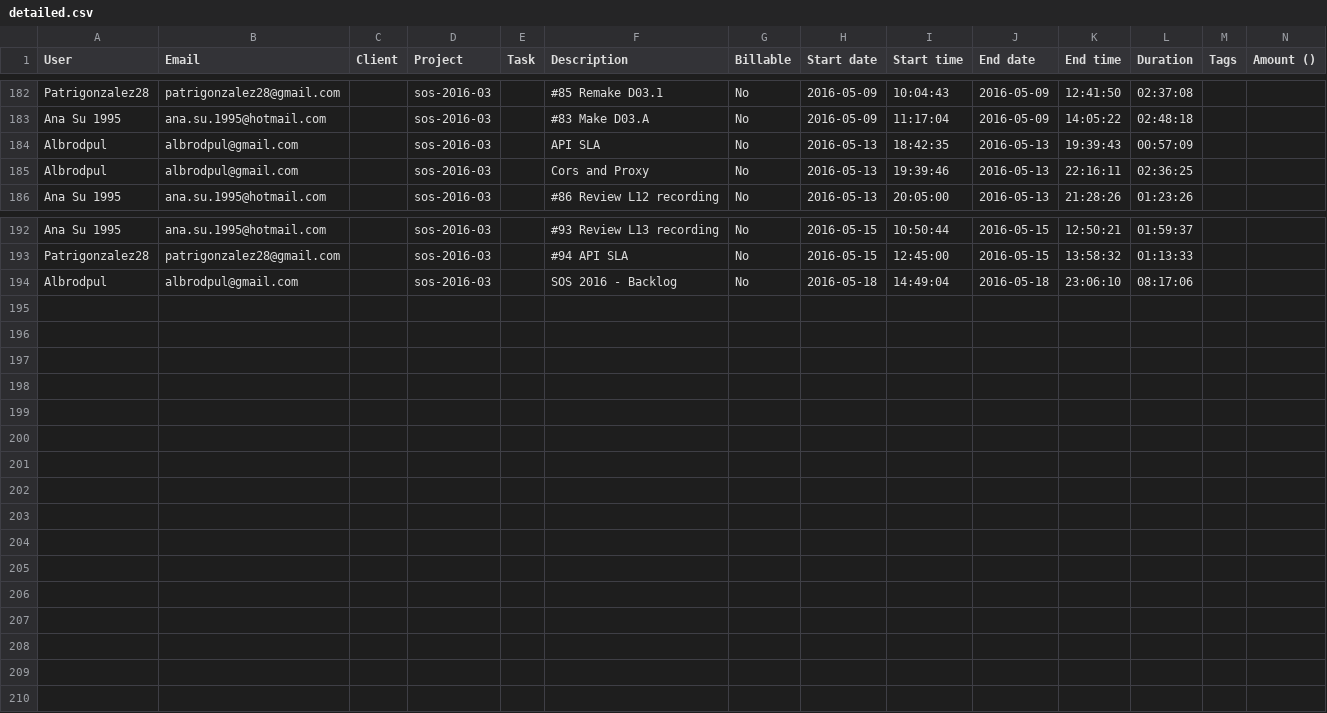
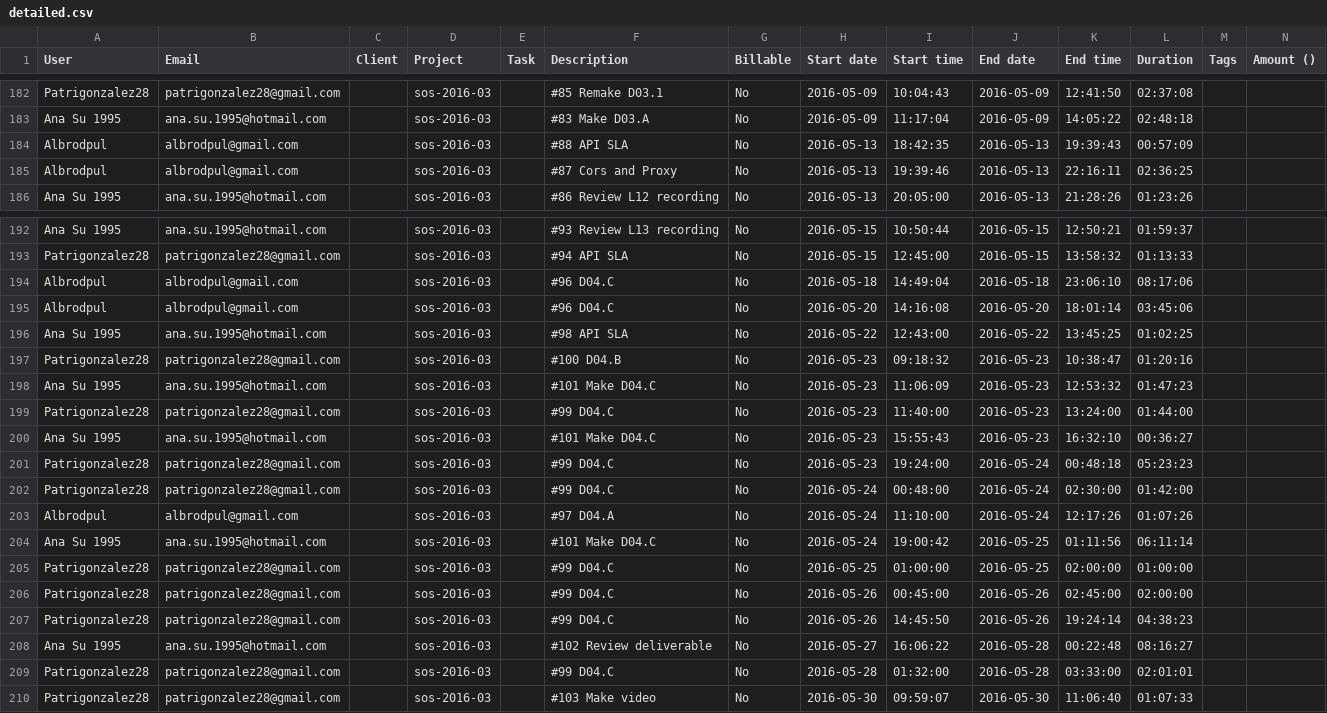
Before and after one commit to sos-2016-03/sos-2016-03, a CSV file: efforts/detailed.csv, drawn as a sheet; only a part is shown, gaps mark what is left out.

Commit message:
project ends (?)

```diff
--- a/efforts/detailed.csv
+++ b/efforts/detailed.csv
@@ -183,4 +183,4 @@ Patrigonzalez28,patrigonzalez28@gmail.com,,sos-2016-03,,#85 Remake D03.1,No,2016
 Ana Su 1995,ana.su.1995@hotmail.com,,sos-2016-03,,#83 Make D03.A,No,2016-05-09,11:17:04,2016-05-09,14:05:22,02:48:18,,
-Albrodpul,albrodpul@gmail.com,,sos-2016-03,,API SLA,No,2016-05-13,18:42:35,2016-05-13,19:39:43,00:57:09,,
-Albrodpul,albrodpul@gmail.com,,sos-2016-03,,Cors and Proxy,No,2016-05-13,19:39:46,2016-05-13,22:16:11,02:36:25,,
+Albrodpul,albrodpul@gmail.com,,sos-2016-03,,#88 API SLA,No,2016-05-13,18:42:35,2016-05-13,19:39:43,00:57:09,,
+Albrodpul,albrodpul@gmail.com,,sos-2016-03,, #87 Cors and Proxy,No,2016-05-13,19:39:46,2016-05-13,22:16:11,02:36:25,,
 Ana Su 1995,ana.su.1995@hotmail.com,,sos-2016-03,,#86 Review L12 recording,No,2016-05-13,20:05:00,2016-05-13,21:28:26,01:23:26,,
@@ -193,2 +193,18 @@ Ana Su 1995,ana.su.1995@hotmail.com,,sos-2016-03,,#93 Review L13 recording,No,20
 Patrigonzalez28,patrigonzalez28@gmail.com,,sos-2016-03,,#94 API SLA,No,2016-05-15,12:45:00,2016-05-15,13:58:32,01:13:33,,
-Albrodpul,albrodpul@gmail.com,,sos-2016-03,,SOS 2016 - Backlog,No,2016-05-18,14:49:04,2016-05-18,23:06:10,08:17:06,,
+Albrodpul,albrodpul@gmail.com,,sos-2016-03,,#96 D04.C,No,2016-05-18,14:49:04,2016-05-18,23:06:10,08:17:06,,
+Albrodpul,albrodpul@gmail.com,,sos-2016-03,,#96 D04.C,No,2016-05-20,14:16:08,2016-05-20,18:01:14,03:45:06,,
+Ana Su 1995,ana.su.1995@hotmail.com,,sos-2016-03,,#98 API SLA,No,2016-05-22,12:43:00,2016-05-22,13:45:25,01:02:25,,
+Patrigonzalez28,patrigonzalez28@gmail.com,,sos-2016-03,,#100 D04.B,No,2016-05-23,09:18:32,2016-05-23,10:38:47,01:20:16,,
+Ana Su 1995,ana.su.1995@hotmail.com,,sos-2016-03,,#101 Make D04.C,No,2016-05-23,11:06:09,2016-05-23,12:53:32,01:47:23,,
+Patrigonzalez28,patrigonzalez28@gmail.com,,sos-2016-03,,#99 D04.C,No,2016-05-23,11:40:00,2016-05-23,13:24:00,01:44:00,,
+Ana Su 1995,ana.su.1995@hotmail.com,,sos-2016-03,,#101 Make D04.C,No,2016-05-23,15:55:43,2016-05-23,16:32:10,00:36:27,,
+Patrigonzalez28,patrigonzalez28@gmail.com,,sos-2016-03,,#99 D04.C,No,2016-05-23,19:24:00,2016-05-24,00:48:18,05:23:23,,
+Patrigonzalez28,patrigonzalez28@gmail.com,,sos-2016-03,,#99 D04.C,No,2016-05-24,00:48:00,2016-05-24,02:30:00,01:42:00,,
+Albrodpul,albrodpul@gmail.com,,sos-2016-03,,#97 D04.A,No,2016-05-24,11:10:00,2016-05-24,12:17:26,01:07:26,,
+Ana Su 1995,ana.su.1995@hotmail.com,,sos-2016-03,,#101 Make D04.C,No,2016-05-24,19:00:42,2016-05-25,01:11:56,06:11:14,,
+Patrigonzalez28,patrigonzalez28@gmail.com,,sos-2016-03,,#99 D04.C,No,2016-05-25,01:00:00,2016-05-25,02:00:00,01:00:00,,
+Patrigonzalez28,patrigonzalez28@gmail.com,,sos-2016-03,,#99 D04.C,No,2016-05-26,00:45:00,2016-05-26,02:45:00,02:00:00,,
+Patrigonzalez28,patrigonzalez28@gmail.com,,sos-2016-03,,#99 D04.C,No,2016-05-26,14:45:50,2016-05-26,19:24:14,04:38:23,,
+Ana Su 1995,ana.su.1995@hotmail.com,,sos-2016-03,,#102 Review deliverable,No,2016-05-27,16:06:22,2016-05-28,00:22:48,08:16:27,,
+Patrigonzalez28,patrigonzalez28@gmail.com,,sos-2016-03,,#99 D04.C,No,2016-05-28,01:32:00,2016-05-28,03:33:00,02:01:01,,
+Patrigonzalez28,patrigonzalez28@gmail.com,,sos-2016-03,,#103 Make video,No,2016-05-30,09:59:07,2016-05-30,11:06:40,01:07:33,,
```
Also changed, not shown: 4 other files.
